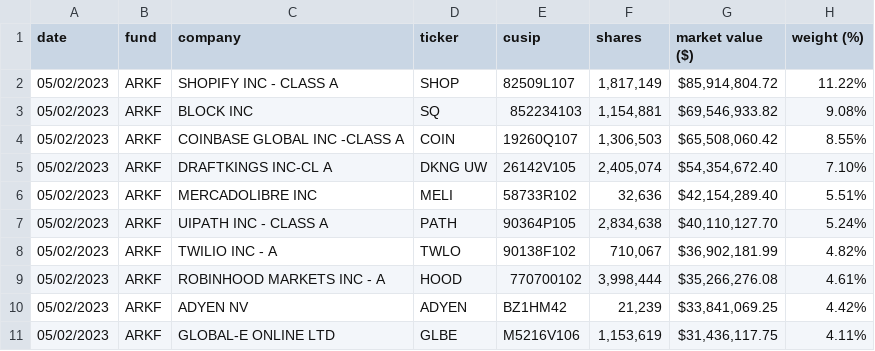
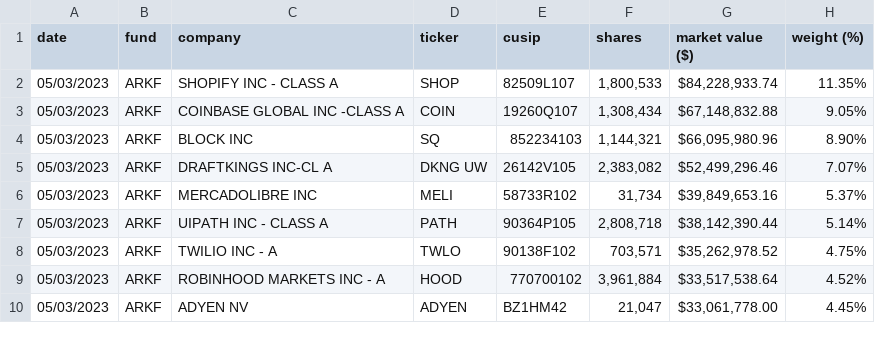
Before and after one commit to tigger0jk/ark-invest-scraper, a CSV file: holdings/ARK_FINTECH_INNOVATION_ETF_ARKF_HOLDINGS.csv, drawn as a sheet; only a part is shown; the diff covers the shown part only.

```diff
--- a/holdings/ARK_FINTECH_INNOVATION_ETF_ARKF_HOLDINGS.csv
+++ b/holdings/ARK_FINTECH_INNOVATION_ETF_ARKF_HOLDINGS.csv
@@ -1,11 +1,10 @@
 date,fund,company,ticker,cusip,shares,market  value  ($),weight  (%)
-05/02/2023,ARKF,SHOPIFY  INC  -  CLASS  A,SHOP,82509L107,"1,817,149","$85,914,804.72",11.22%
-05/02/2023,ARKF,BLOCK  INC,SQ,852234103,"1,154,881","$69,546,933.82",9.08%
-05/02/2023,ARKF,COINBASE  GLOBAL  INC  -CLASS  A,COIN,19260Q107,"1,306,503","$65,508,060.42",8.55%
-05/02/2023,ARKF,DRAFTKINGS  INC-CL  A,DKNG  UW,26142V105,"2,405,074","$54,354,672.40",7.10%
-05/02/2023,ARKF,MERCADOLIBRE  INC,MELI,58733R102,"32,636","$42,154,289.40",5.51%
-05/02/2023,ARKF,UIPATH  INC  -  CLASS  A,PATH,90364P105,"2,834,638","$40,110,127.70",5.24%
-05/02/2023,ARKF,TWILIO  INC  -  A,TWLO,90138F102,"710,067","$36,902,181.99",4.82%
-05/02/2023,ARKF,ROBINHOOD  MARKETS  INC  -  A,HOOD,770700102,"3,998,444","$35,266,276.08",4.61%
-05/02/2023,ARKF,ADYEN  NV,ADYEN,BZ1HM42,"21,239","$33,841,069.25",4.42%
-05/02/2023,ARKF,GLOBAL-E  ONLINE  LTD,GLBE,M5216V106,"1,153,619","$31,436,117.75",4.11%
+05/03/2023,ARKF,SHOPIFY  INC  -  CLASS  A,SHOP,82509L107,"1,800,533","$84,228,933.74",11.35%
+05/03/2023,ARKF,COINBASE  GLOBAL  INC  -CLASS  A,COIN,19260Q107,"1,308,434","$67,148,832.88",9.05%
+05/03/2023,ARKF,BLOCK  INC,SQ,852234103,"1,144,321","$66,095,980.96",8.90%
+05/03/2023,ARKF,DRAFTKINGS  INC-CL  A,DKNG  UW,26142V105,"2,383,082","$52,499,296.46",7.07%
+05/03/2023,ARKF,MERCADOLIBRE  INC,MELI,58733R102,"31,734","$39,849,653.16",5.37%
+05/03/2023,ARKF,UIPATH  INC  -  CLASS  A,PATH,90364P105,"2,808,718","$38,142,390.44",5.14%
+05/03/2023,ARKF,TWILIO  INC  -  A,TWLO,90138F102,"703,571","$35,262,978.52",4.75%
+05/03/2023,ARKF,ROBINHOOD  MARKETS  INC  -  A,HOOD,770700102,"3,961,884","$33,517,538.64",4.52%
+05/03/2023,ARKF,ADYEN  NV,ADYEN,BZ1HM42,"21,047","$33,061,778.00",4.45%
```
Also changed, not shown: 1 added row and 65 edited cells elsewhere in this file, holdings/ARK_AUTONOMOUS_TECH._&_ROBOTICS_ETF_ARKQ_HOLDINGS.csv, holdings/ARK_GENOMIC_REVOLUTION_ETF_ARKG_HOLDINGS.csv, 6 other files.
